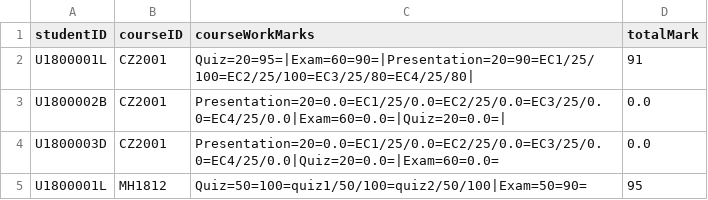
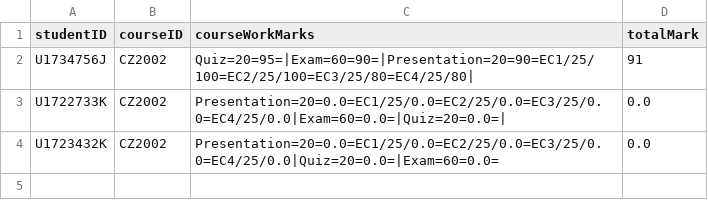
Before and after one commit to ERICCYS/CZ2002-SCRAME-Application, a CSV file: CZ2002-SCRAME-Application/data/markFile.csv, drawn as a sheet.

```diff
--- a/CZ2002-SCRAME-Application/data/markFile.csv
+++ b/CZ2002-SCRAME-Application/data/markFile.csv
@@ -1,5 +1,4 @@
 studentID,courseID,courseWorkMarks,totalMark
-U1800001L,CZ2001,Quiz=20=95=|Exam=60=90=|Presentation=20=90=EC1/25/100=EC2/25/100=EC3/25/80=EC4/25/80|,91
-U1800002B,CZ2001,Presentation=20=0.0=EC1/25/0.0=EC2/25/0.0=EC3/25/0.0=EC4/25/0.0|Exam=60=0.0=|Quiz=20=0.0=|,0.0
-U1800003D,CZ2001,Presentation=20=0.0=EC1/25/0.0=EC2/25/0.0=EC3/25/0.0=EC4/25/0.0|Quiz=20=0.0=|Exam=60=0.0=,0.0
-U1800001L,MH1812,Quiz=50=100=quiz1/50/100=quiz2/50/100|Exam=50=90=,95
+U1734756J,CZ2002,Quiz=20=95=|Exam=60=90=|Presentation=20=90=EC1/25/100=EC2/25/100=EC3/25/80=EC4/25/80|,91
+U1722733K,CZ2002,Presentation=20=0.0=EC1/25/0.0=EC2/25/0.0=EC3/25/0.0=EC4/25/0.0|Exam=60=0.0=|Quiz=20=0.0=|,0.0
+U1723432K,CZ2002,Presentation=20=0.0=EC1/25/0.0=EC2/25/0.0=EC3/25/0.0=EC4/25/0.0|Quiz=20=0.0=|Exam=60=0.0=,0.0
```
Also changed, not shown: 6 other files.
